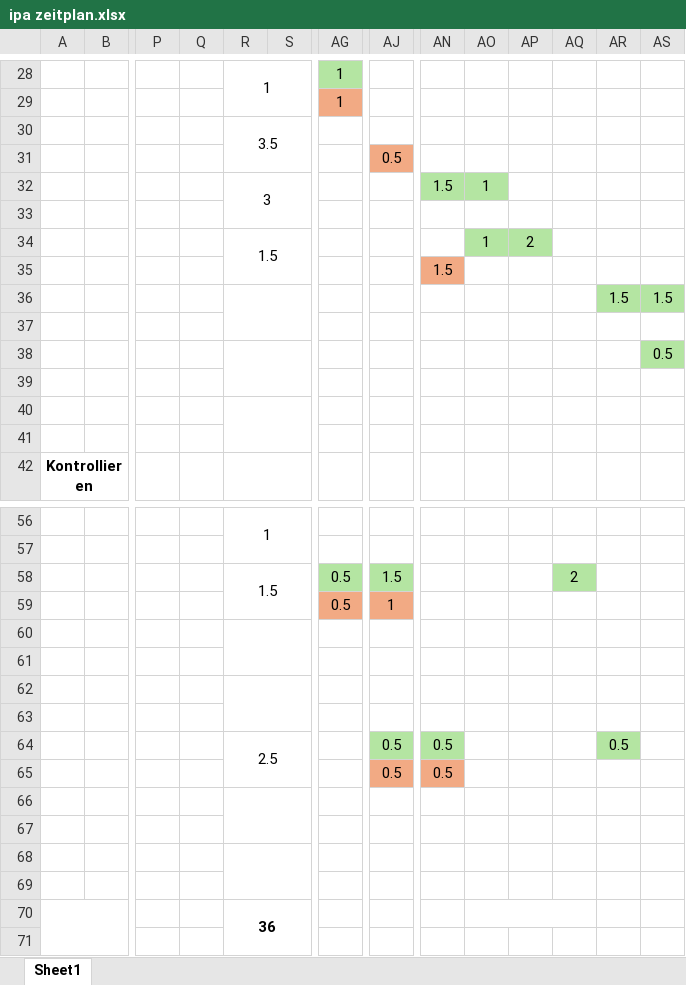
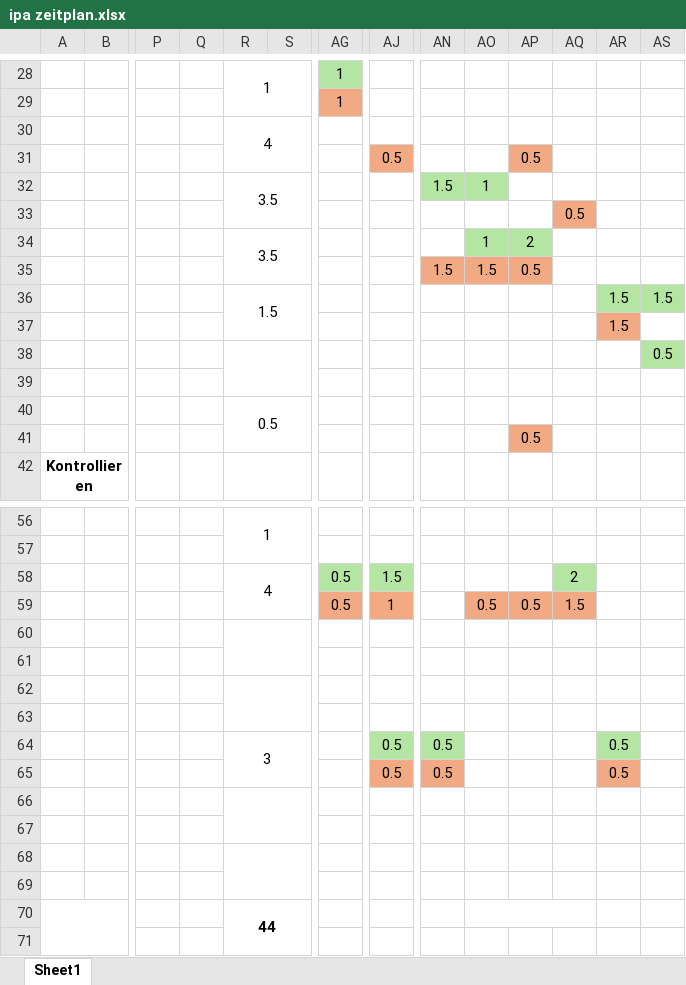
Before and after one commit to Rad14nt/IPA_2024_Docs, an Excel workbook: ipa zeitplan.xlsx, sheet Sheet1, drawn as a sheet; only a part is shown, gaps mark what is left out; values as stored, in another font and other column widths than the file's, no borders; removed rows and columns are numbered as before the commit, all else as after; rows hold the shown columns only; the diff names each change by its address in the sheet, - before the commit and + after, or states it on an @@ line.

```diff
--- a/ipa zeitplan.xlsx (sheet Sheet1)
+++ b/ipa zeitplan.xlsx (sheet Sheet1)
-R30: 3.5
+R30: 4
-AP31: (empty)
+AP31: 0.5
-AP31 fill: none
+AP31 fill: #F2AA84
-R32: 3
+R32: 3.5
-AQ33: (empty)
+AQ33: 0.5
-AQ33 fill: none
+AQ33 fill: #F2AA84
-R34: 1.5
+R34: 3.5
-row 35:  |  |  |  |  |  |  |  | 1.5
+row 35:  |  |  |  |  |  |  |  | 1.5 | 1.5 | 0.5
-R36: (empty)
+R36: 1.5
-AR37: (empty)
+AR37: 1.5
-AR37 fill: none
+AR37 fill: #F2AA84
-R40: (empty)
+R40: 0.5
-AP41: (empty)
+AP41: 0.5
-AP41 fill: none
+AP41 fill: #F2AA84
-R58: 1.5
+R58: 4
-row 59:  |  |  |  |  |  | 0.5 | 1
+row 59:  |  |  |  |  |  | 0.5 | 1 |  | 0.5 | 0.5 | 1.5
-R64: 2.5
+R64: 3
-AR65: (empty)
+AR65: 0.5
-AR65 fill: none
+AR65 fill: #F2AA84
-R70: 36
+R70: 44
```
Also changed, not shown: 1 other file.
